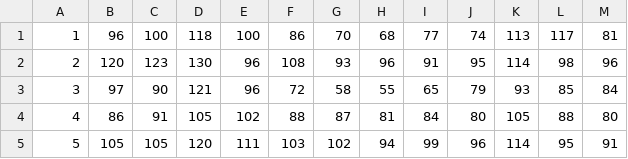
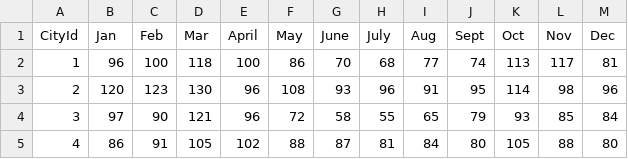
Before and after one commit to cs467-map/database, a CSV file: data/precip.csv, drawn as a sheet; only a part is shown; the shorter side is filled out with more unchanged rows.

```diff
--- a/data/precip.csv
+++ b/data/precip.csv
@@ -1 +1,2 @@
+CityId,Jan,Feb,Mar,April,May,June,July,Aug,Sept,Oct,Nov,Dec
 1,96,100,118,100,86,70,68,77,74,113,117,81
```
Also changed, not shown: data/air_pollution.csv, data/airport.csv, 10 other files.
